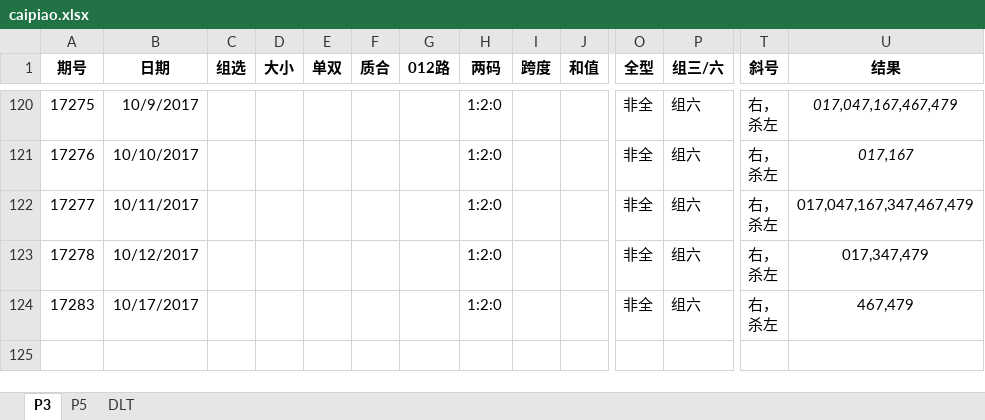
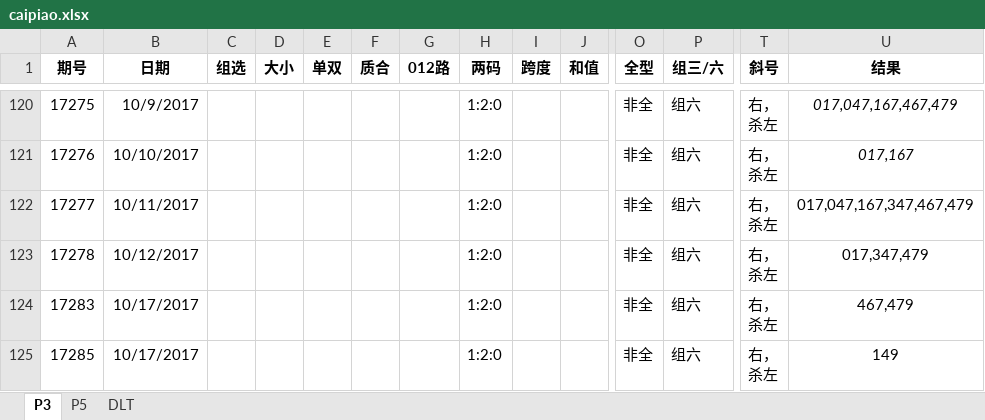
Before and after one commit to zhoubo8308/caipiao, an Excel workbook: caipiao.xlsx, sheet P3, drawn as a sheet; only a part is shown, gaps mark what is left out; values as stored, in another font and other column widths than the file's, no borders; rows hold the shown columns only; ↵ is a line break in a cell; the diff names each change by its address in the sheet, - before the commit and + after, or states it on an @@ line.

```diff
--- a/caipiao.xlsx (sheet P3)
+++ b/caipiao.xlsx (sheet P3)
+row 125: 17285 | 10/17/2017 |  |  |  |  |  | 1:2:0 |  |  | 非全 | 组六 | 右， ↵ 杀左 | 149
```
Also changed, not shown: sheet P5.
